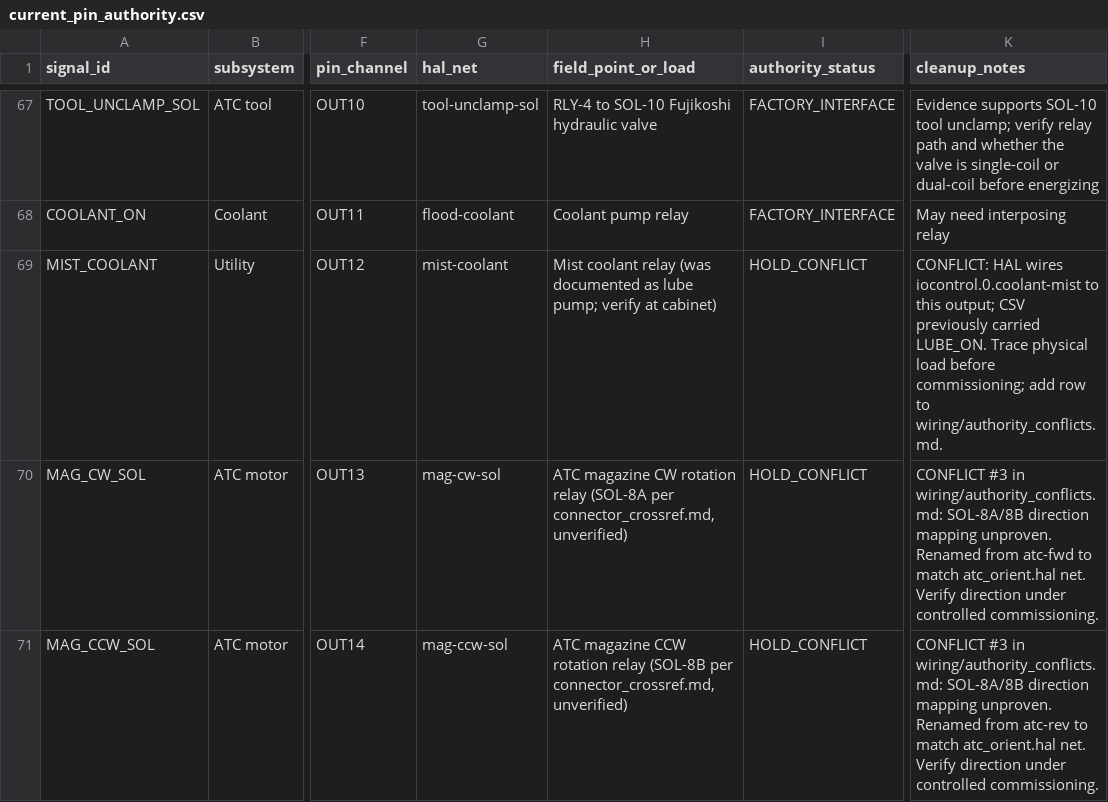
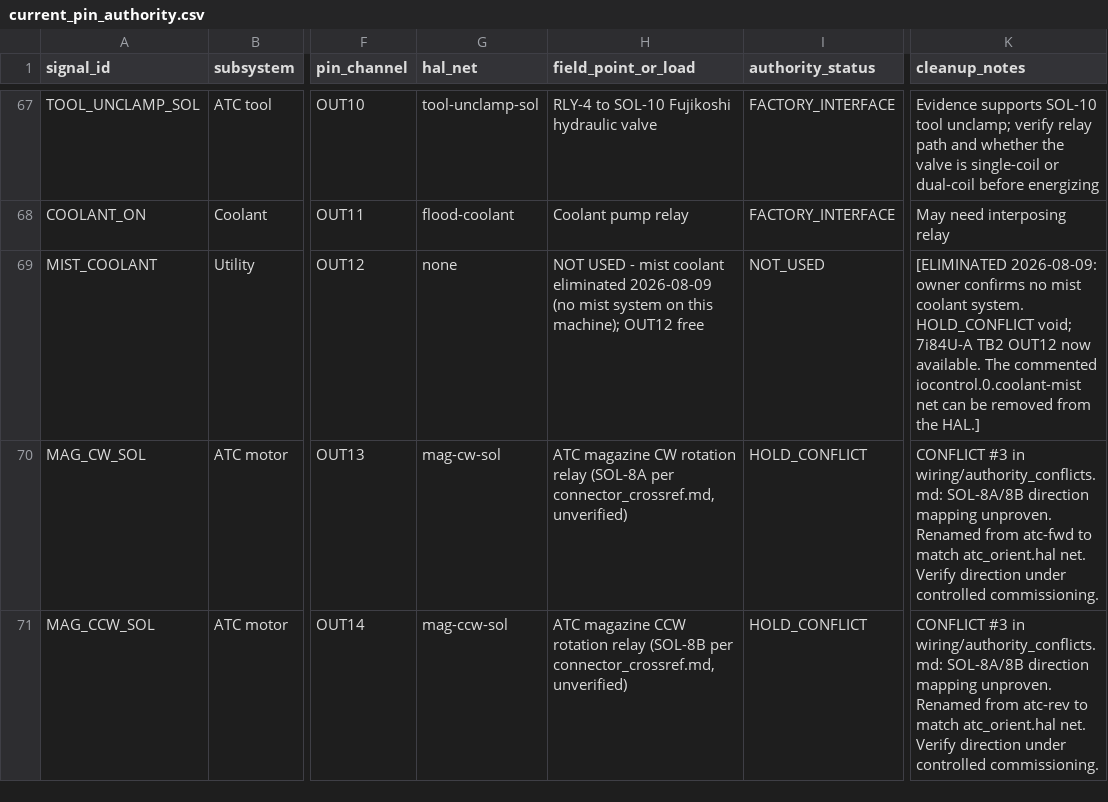
Before and after one commit to agant172/mazak-vqc20-linuxcnc-retrofit, a CSV file: mesa/current_pin_authority.csv, drawn as a sheet; only a part is shown, gaps mark what is left out; the diff names each change by its address in the sheet, - before the commit and + after, or states it on an @@ line.

```diff
--- a/mesa/current_pin_authority.csv
+++ b/mesa/current_pin_authority.csv
-G69 (hal_net): mist-coolant
+G69 (hal_net): none
-H69 (field_point_or_load): Mist coolant relay (was documented as lube pump; verify at cabinet)
+H69 (field_point_or_load): NOT USED - mist coolant eliminated 2026-08-09 (no mist system on this machine); OUT12 free
-I69 (authority_status): HOLD_CONFLICT
+I69 (authority_status): NOT_USED
-K69 (cleanup_notes): CONFLICT: HAL wires iocontrol.0.coolant-mist to this output; CSV previously carried LUBE_ON. Trace physical load before commissioning; add row to wiring/authority_conflicts.md.
+K69 (cleanup_notes): [ELIMINATED 2026-08-09: owner confirms no mist coolant system. HOLD_CONFLICT void; 7i84U-A TB2 OUT12 now available. The commented iocontrol.0.coolant-mist net can be removed from the HAL.]
```
Also changed, not shown: 2 other files.
